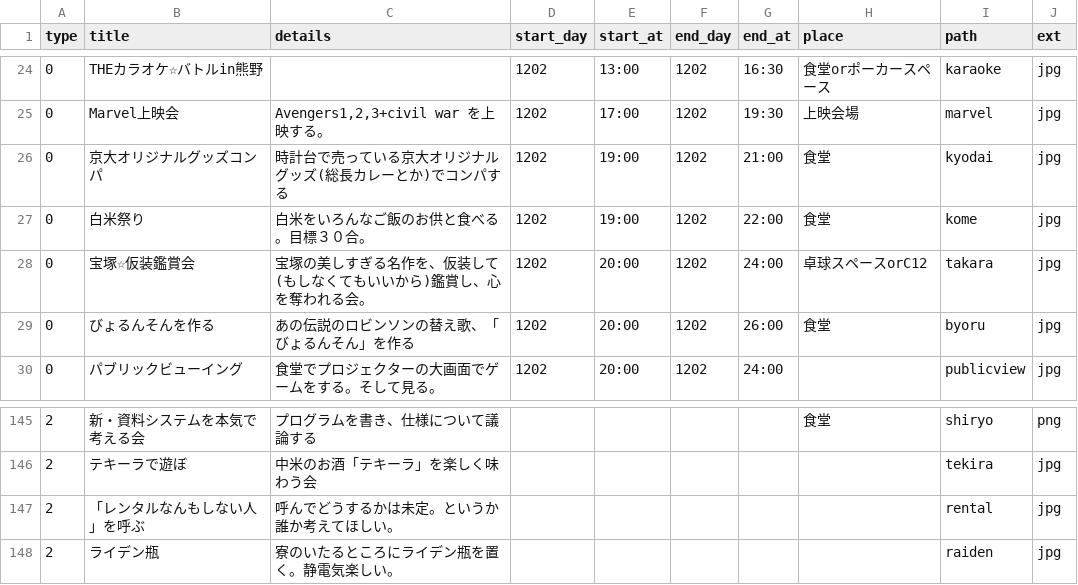
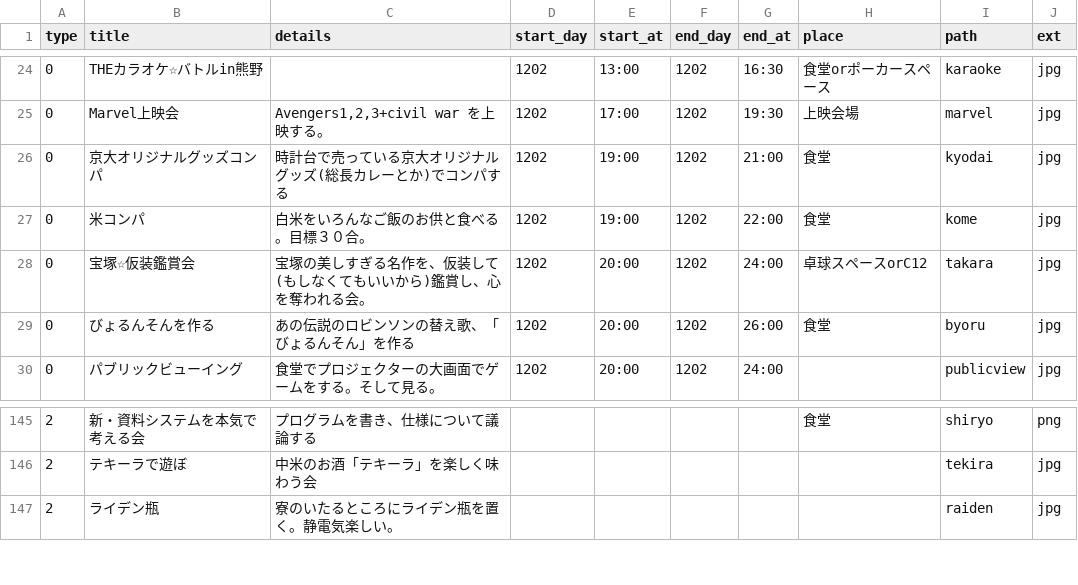
Before and after one commit to kumano-dormitory/Kumanofes2018data, a CSV file: list2018.csv, drawn as a sheet; only a part is shown, gaps mark what is left out.

```diff
--- a/list2018.csv
+++ b/list2018.csv
@@ -26,3 +26,3 @@ type,title,details,start_day,start_at,end_day,end_at,place,path,ext
 0,京大オリジナルグッズコンパ,時計台で売っている京大オリジナルグッズ(総長カレーとか)でコンパする,1202,19:00,1202,21:00,食堂,kyodai,jpg
-0,白米祭り,白米をいろんなご飯のお供と食べる。目標３０合。,1202,19:00,1202,22:00,食堂,kome,jpg
+0,米コンパ,白米をいろんなご飯のお供と食べる。目標３０合。,1202,19:00,1202,22:00,食堂,kome,jpg
 0,宝塚☆仮装鑑賞会,宝塚の美しすぎる名作を、仮装して(もしなくてもいいから)鑑賞し、心を奪われる会。,1202,20:00,1202,24:00,卓球スペースorC12,takara,jpg
@@ -146,3 +146,2 @@ type,title,details,start_day,start_at,end_day,end_at,place,path,ext
 2,テキーラで遊ぼ,中米のお酒「テキーラ」を楽しく味わう会,,,,,,tekira,jpg
-2,「レンタルなんもしない人」を呼ぶ,呼んでどうするかは未定。というか誰か考えてほしい。,,,,,,rental,jpg
 2,ライデン瓶,寮のいたるところにライデン瓶を置く。静電気楽しい。,,,,,,raiden,jpg
```
Also changed, not shown: list_style2017.csv, 2 other files.
